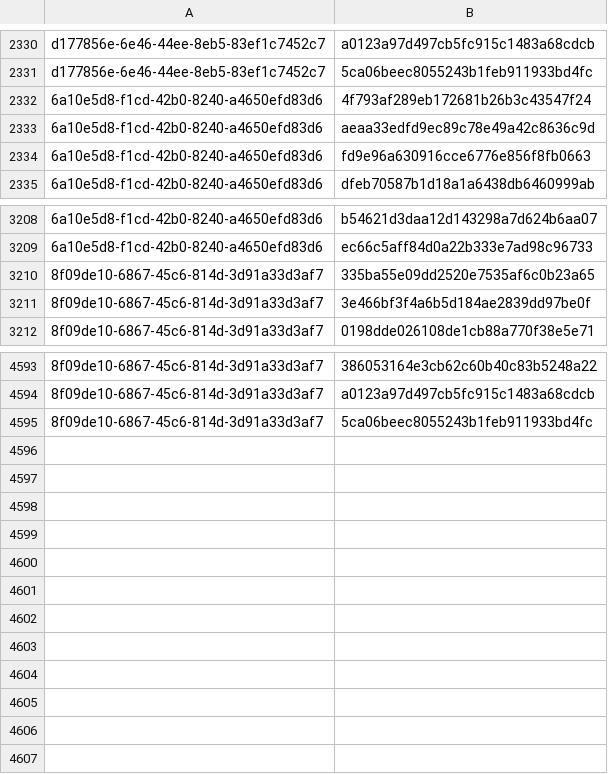
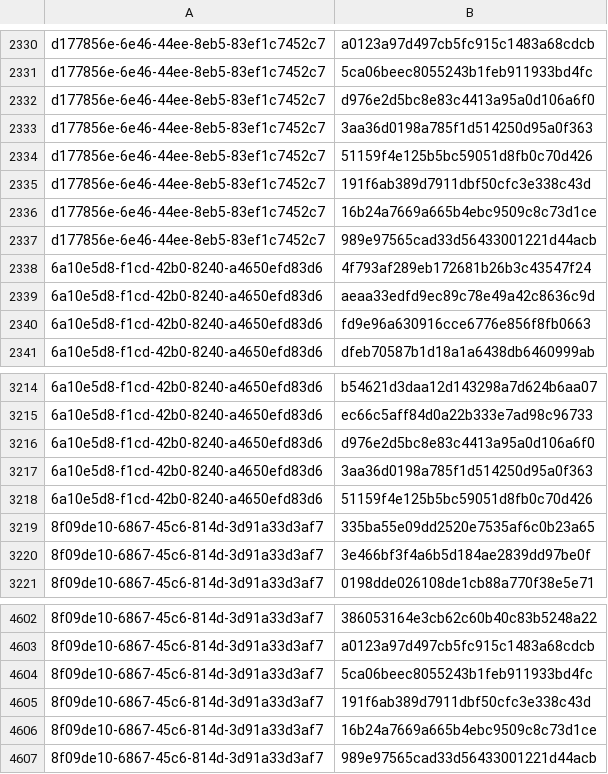
Before and after one commit to RedBlue232/threat-feed-publisher, a CSV file: misp-feed/hashes.csv, drawn as a sheet; only a part is shown, gaps mark what is left out.

Commit message:
chore(misp): refresh feed (3 events) [2026-10-08T13:30Z]

```diff
--- a/misp-feed/hashes.csv
+++ b/misp-feed/hashes.csv
@@ -2331,2 +2331,8 @@ d177856e-6e46-44ee-8eb5-83ef1c7452c7,a0123a97d497cb5fc915c1483a68cdcb
 d177856e-6e46-44ee-8eb5-83ef1c7452c7,5ca06beec8055243b1feb911933bd4fc
+d177856e-6e46-44ee-8eb5-83ef1c7452c7,d976e2d5bc8e83c4413a95a0d106a6f0
+d177856e-6e46-44ee-8eb5-83ef1c7452c7,3aa36d0198a785f1d514250d95a0f363
+d177856e-6e46-44ee-8eb5-83ef1c7452c7,51159f4e125b5bc59051d8fb0c70d426
+d177856e-6e46-44ee-8eb5-83ef1c7452c7,191f6ab389d7911dbf50cfc3e338c43d
+d177856e-6e46-44ee-8eb5-83ef1c7452c7,16b24a7669a665b4ebc9509c8c73d1ce
+d177856e-6e46-44ee-8eb5-83ef1c7452c7,989e97565cad33d56433001221d44acb
 6a10e5d8-f1cd-42b0-8240-a4650efd83d6,4f793af289eb172681b26b3c43547f24
@@ -3209,2 +3215,5 @@ d177856e-6e46-44ee-8eb5-83ef1c7452c7,5ca06beec8055243b1feb911933bd4fc
 6a10e5d8-f1cd-42b0-8240-a4650efd83d6,ec66c5aff84d0a22b333e7ad98c96733
+6a10e5d8-f1cd-42b0-8240-a4650efd83d6,d976e2d5bc8e83c4413a95a0d106a6f0
+6a10e5d8-f1cd-42b0-8240-a4650efd83d6,3aa36d0198a785f1d514250d95a0f363
+6a10e5d8-f1cd-42b0-8240-a4650efd83d6,51159f4e125b5bc59051d8fb0c70d426
 8f09de10-6867-45c6-814d-3d91a33d3af7,335ba55e09dd2520e7535af6c0b23a65
@@ -4595 +4604,4 @@ d177856e-6e46-44ee-8eb5-83ef1c7452c7,5ca06beec8055243b1feb911933bd4fc
 8f09de10-6867-45c6-814d-3d91a33d3af7,5ca06beec8055243b1feb911933bd4fc
+8f09de10-6867-45c6-814d-3d91a33d3af7,191f6ab389d7911dbf50cfc3e338c43d
+8f09de10-6867-45c6-814d-3d91a33d3af7,16b24a7669a665b4ebc9509c8c73d1ce
+8f09de10-6867-45c6-814d-3d91a33d3af7,989e97565cad33d56433001221d44acb
```
Also changed, not shown: 4 other files.
